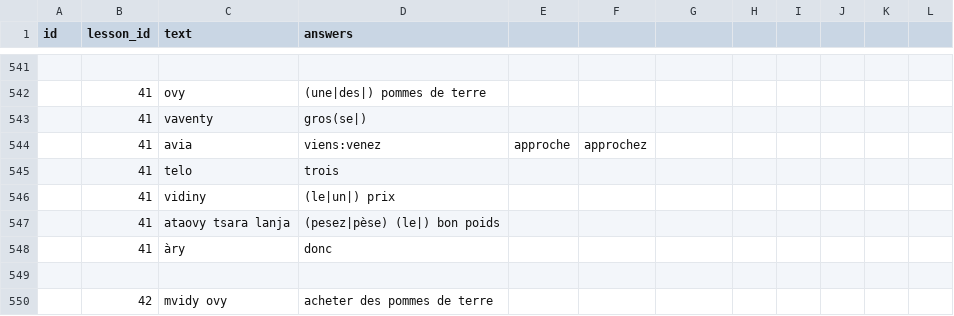
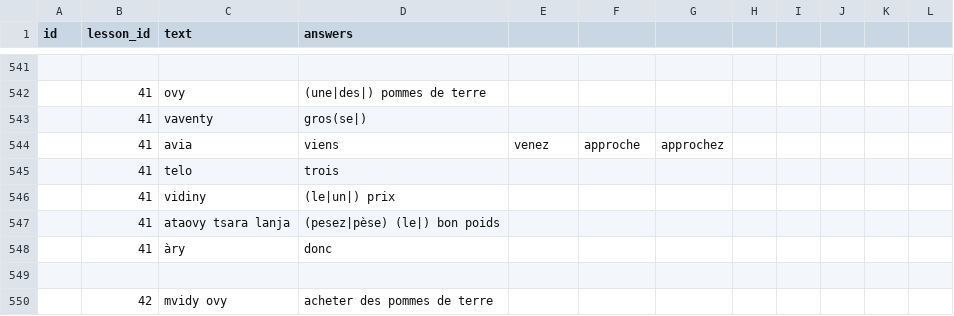
Before and after one commit to simonballuais/duolingros, a CSV file: fixture/exercise.csv, drawn as a sheet; only a part is shown, gaps mark what is left out.

```diff
--- a/fixture/exercise.csv
+++ b/fixture/exercise.csv
@@ -543,3 +543,3 @@ id;lesson_id;text;answers
 ;41;vaventy;gros(se|)
-;41;avia;viens:venez;approche;approchez
+;41;avia;viens;venez;approche;approchez
 ;41;telo;trois
```
Also changed, not shown: 6 other files.
